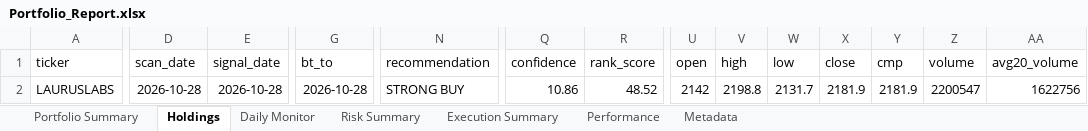
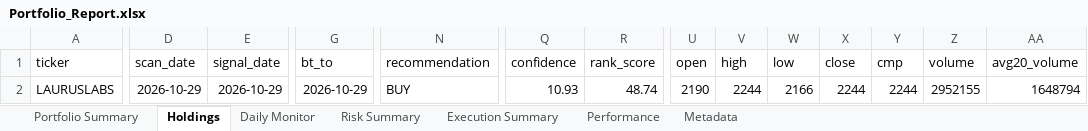
Before and after one commit to PavanSaiNekkala/Scanner, an Excel workbook: scanner_monitor/reports/latest/Portfolio_Report.xlsx, sheet Holdings, drawn as a sheet; only a part is shown, gaps mark what is left out; values as stored, in another font and other column widths than the file's, no borders; the diff covers the shown part only; the diff names each change by its address in the sheet, - before the commit and + after, or states it on an @@ line.

```diff
--- a/scanner_monitor/reports/latest/Portfolio_Report.xlsx (sheet Holdings)
+++ b/scanner_monitor/reports/latest/Portfolio_Report.xlsx (sheet Holdings)
-D2 (scan_date): 2026-10-28
+D2 (scan_date): 2026-10-29
-E2 (signal_date): 2026-10-28
+E2 (signal_date): 2026-10-29
-G2 (bt_to): 2026-10-28
+G2 (bt_to): 2026-10-29
-N2 (recommendation): STRONG BUY
+N2 (recommendation): BUY
-Q2 (confidence): 10.86
+Q2 (confidence): 10.93
-R2 (rank_score): 48.52
+R2 (rank_score): 48.74
-U2 (open): 2142
+U2 (open): 2190
-V2 (high): 2198.8
+V2 (high): 2244
-W2 (low): 2131.7
+W2 (low): 2166
-X2 (close): 2181.9
+X2 (close): 2244
-Y2 (cmp): 2181.9
+Y2 (cmp): 2244
-Z2 (volume): 2200547
+Z2 (volume): 2952155
-AA2 (avg20_volume): 1622756
+AA2 (avg20_volume): 1648794
```
Also changed, not shown: 91 edited cells elsewhere in this sheet, sheet Daily Monitor, sheet Risk Summary, sheet Metadata, 14 other files.
